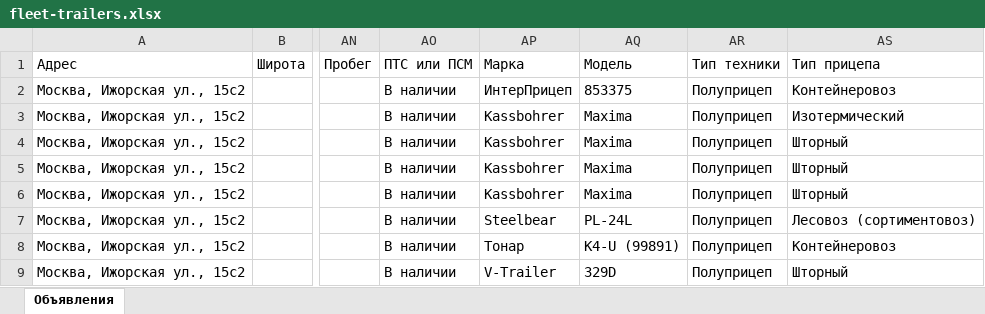
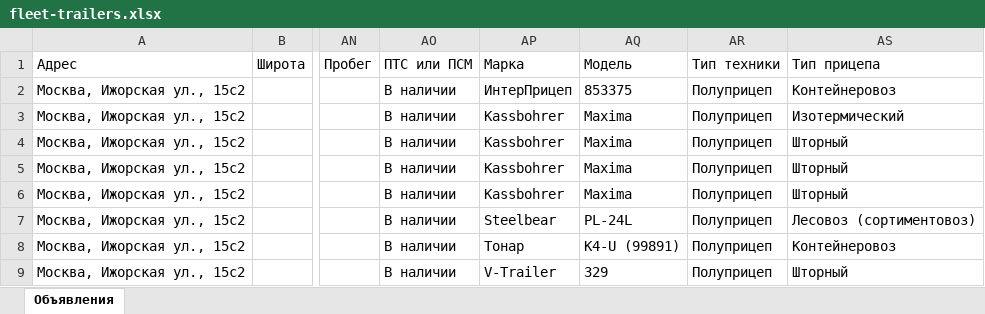
Before and after one commit to aj123123-hub/belkar-avito-feed, an Excel workbook: avito-feed-trailers/fleet-trailers.xlsx, sheet Объявления, drawn as a sheet; only a part is shown, gaps mark what is left out; values as stored, in another font and other column widths than the file's, no borders; the diff names each change by its address in the sheet, - before the commit and + after, or states it on an @@ line.

```diff
--- a/avito-feed-trailers/fleet-trailers.xlsx (sheet Объявления)
+++ b/avito-feed-trailers/fleet-trailers.xlsx (sheet Объявления)
-AQ9 (Модель): 329D
+AQ9 (Модель): 329
```
Also changed, not shown: 2 other files.
